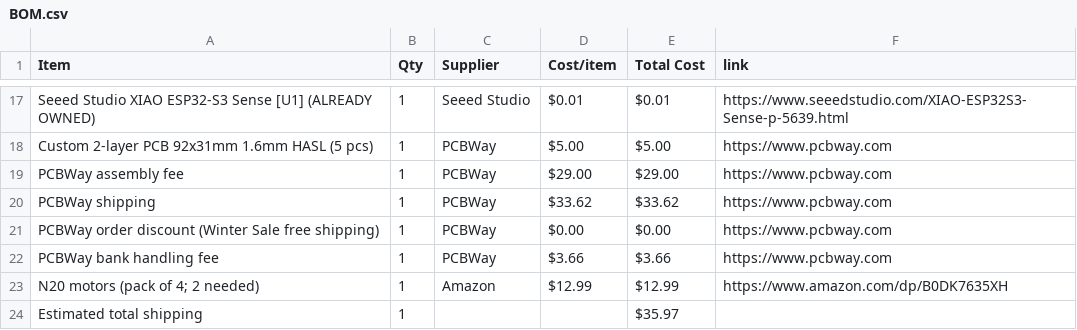
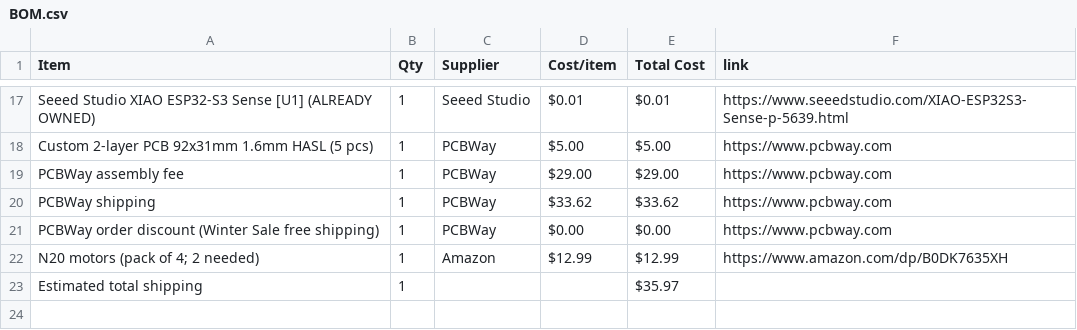
Before and after one commit to CodeNova-X/PicoScout1, a CSV file: BOM.csv, drawn as a sheet; only a part is shown, gaps mark what is left out; the diff names each change by its address in the sheet, - before the commit and + after, or states it on an @@ line.

Commit message:
Sync PicoScout1 from Half Life

```diff
--- a/BOM.csv
+++ b/BOM.csv
-row 22: PCBWay bank handling fee | 1 | PCBWay | $3.66 | $3.66 | https://www.pcbway.com
```
